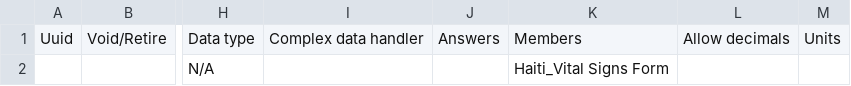
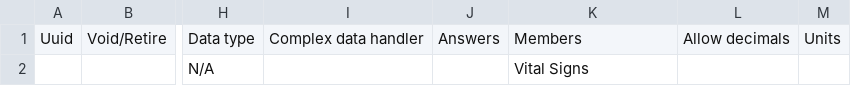
Before and after one commit to CRUDEM/openmrs-config-hsc, a CSV file: configuration/concepts/activate_forms.csv, drawn as a sheet; only a part is shown, gaps mark what is left out; the diff names each change by its address in the sheet, - before the commit and + after, or states it on an @@ line.

Commit message:
HSC-24: Fixing vital sign form concept in the activate forms

```diff
--- a/configuration/concepts/activate_forms.csv
+++ b/configuration/concepts/activate_forms.csv
-K2: Haiti_Vital Signs Form
+K2: Vital Signs
```
